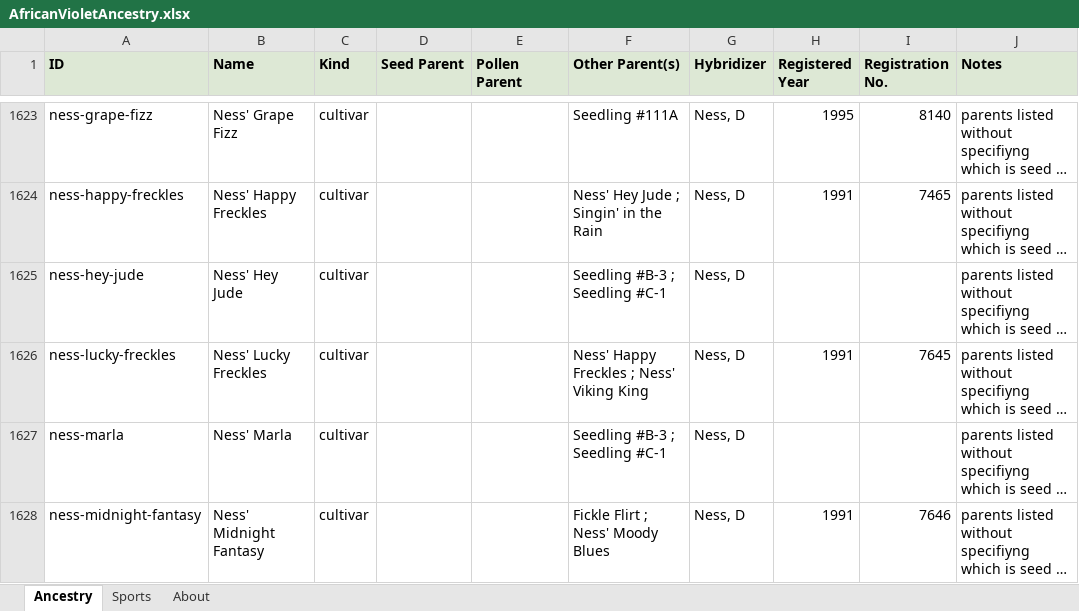
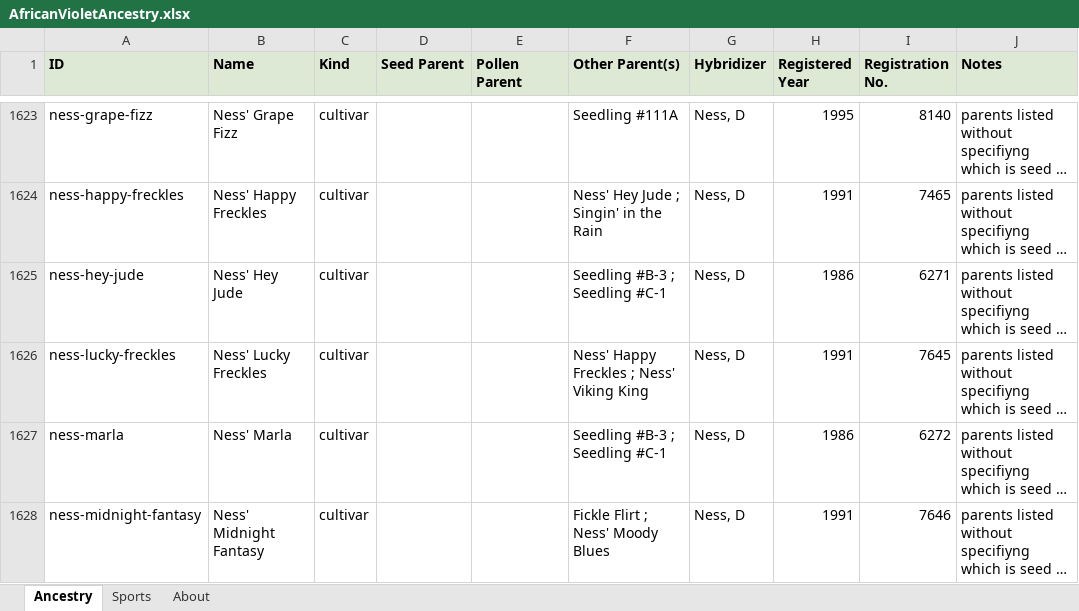
Before and after one commit to Saintpaulia-Ancestry-Project/AncestrySearch, an Excel workbook: site/downloads/AfricanVioletAncestry.xlsx, sheet Ancestry, drawn as a sheet; only a part is shown, gaps mark what is left out; long unchanged cells end in …; values as stored, in another font and other column widths than the file's, no borders; the diff covers the shown part only; the diff names each change by its address in the sheet, - before the commit and + after, or states it on an @@ line.

```diff
--- a/site/downloads/AfricanVioletAncestry.xlsx (sheet Ancestry)
+++ b/site/downloads/AfricanVioletAncestry.xlsx (sheet Ancestry)
-H1625 (Registered Year): (empty)
+H1625 (Registered Year): 1986
-I1625 (Registration No.): (empty)
+I1625 (Registration No.): 6271
-H1627 (Registered Year): (empty)
+H1627 (Registered Year): 1986
-I1627 (Registration No.): (empty)
+I1627 (Registration No.): 6272
```
Also changed, not shown: 24 edited cells elsewhere in this sheet, sheet Sports, sheet About, 16 other files.
